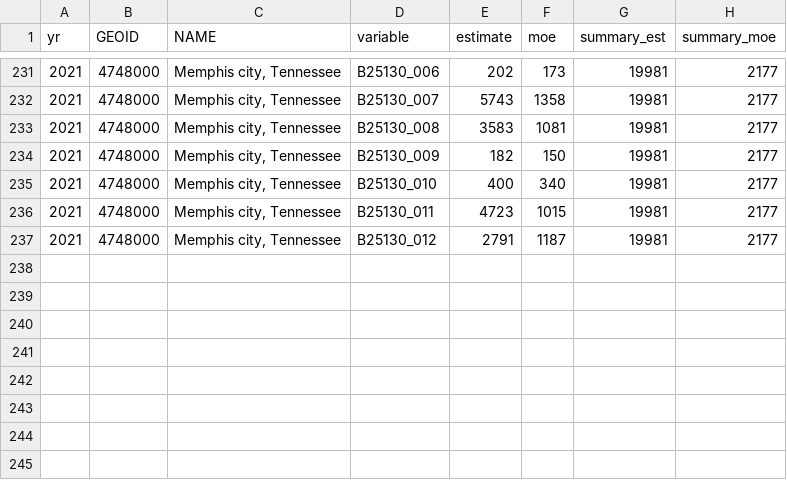
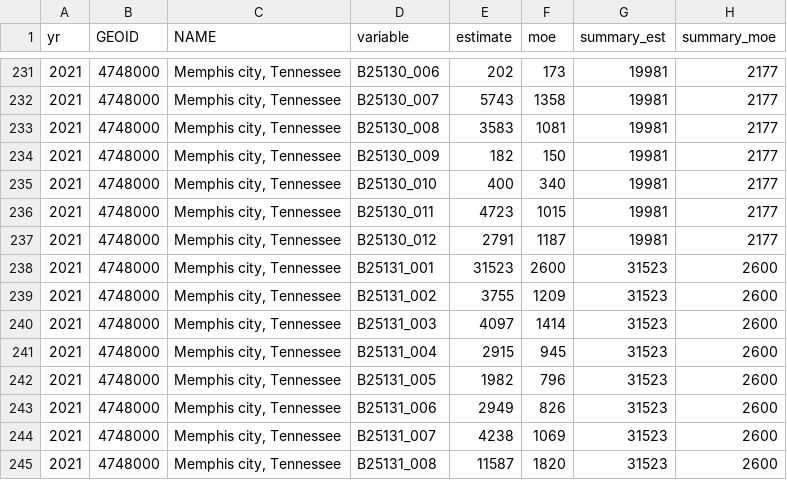
Before and after one commit to sj-io/quarto-site, a CSV file: _data/acs1_multi.csv, drawn as a sheet; only a part is shown, gaps mark what is left out; the diff names each change by its address in the sheet, - before the commit and + after, or states it on an @@ line.

Commit message:
got data on vacancy duration, added graph, rearrange some

```diff
--- a/_data/acs1_multi.csv
+++ b/_data/acs1_multi.csv
+row 238: 2021 | 4748000 | Memphis city, Tennessee | B25131_001 | 31523 | 2600 | 31523 | 2600
+row 239: 2021 | 4748000 | Memphis city, Tennessee | B25131_002 | 3755 | 1209 | 31523 | 2600
+row 240: 2021 | 4748000 | Memphis city, Tennessee | B25131_003 | 4097 | 1414 | 31523 | 2600
+row 241: 2021 | 4748000 | Memphis city, Tennessee | B25131_004 | 2915 | 945 | 31523 | 2600
+row 242: 2021 | 4748000 | Memphis city, Tennessee | B25131_005 | 1982 | 796 | 31523 | 2600
+row 243: 2021 | 4748000 | Memphis city, Tennessee | B25131_006 | 2949 | 826 | 31523 | 2600
+row 244: 2021 | 4748000 | Memphis city, Tennessee | B25131_007 | 4238 | 1069 | 31523 | 2600
+row 245: 2021 | 4748000 | Memphis city, Tennessee | B25131_008 | 11587 | 1820 | 31523 | 2600
```
Also changed, not shown: 7 other files.
